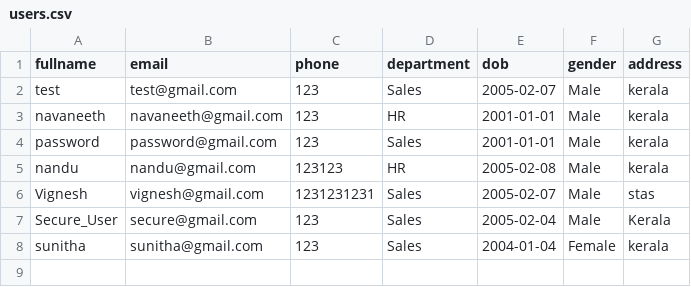
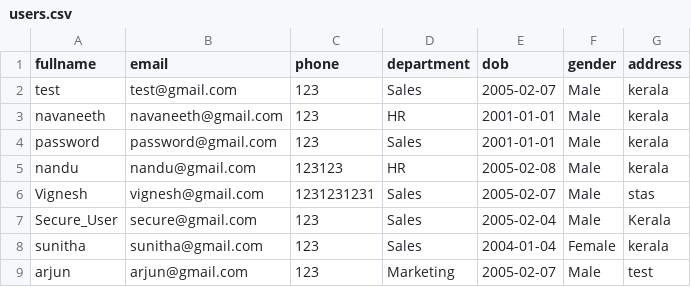
Before and after one commit to navnee1h/security_audit_app, a CSV file: data/users.csv, drawn as a sheet; the diff names each change by its address in the sheet, - before the commit and + after, or states it on an @@ line.

```diff
--- a/data/users.csv
+++ b/data/users.csv
+row 9: arjun | arjun@gmail.com | 123 | Marketing | 2005-02-07 | Male | test
```
Also changed, not shown: data/user_security.csv, 14 other files.
